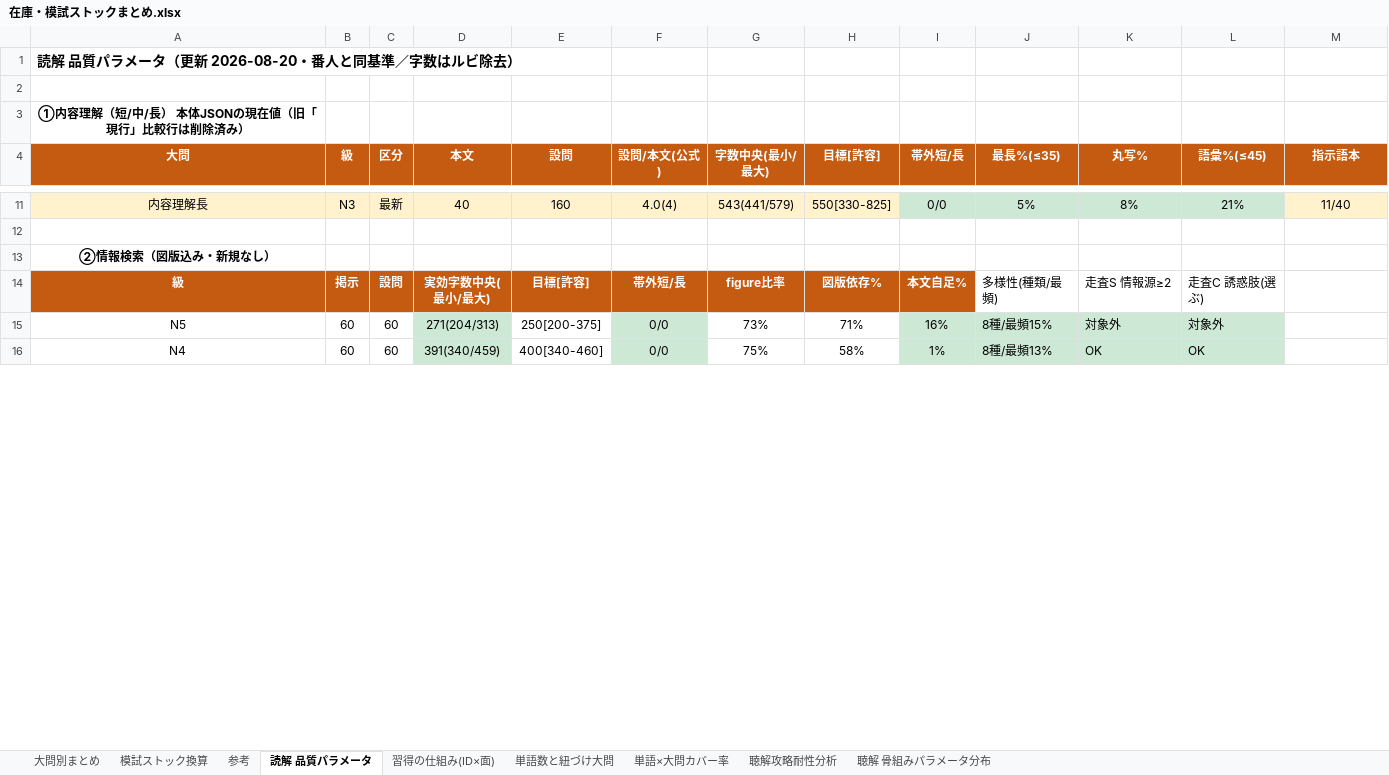
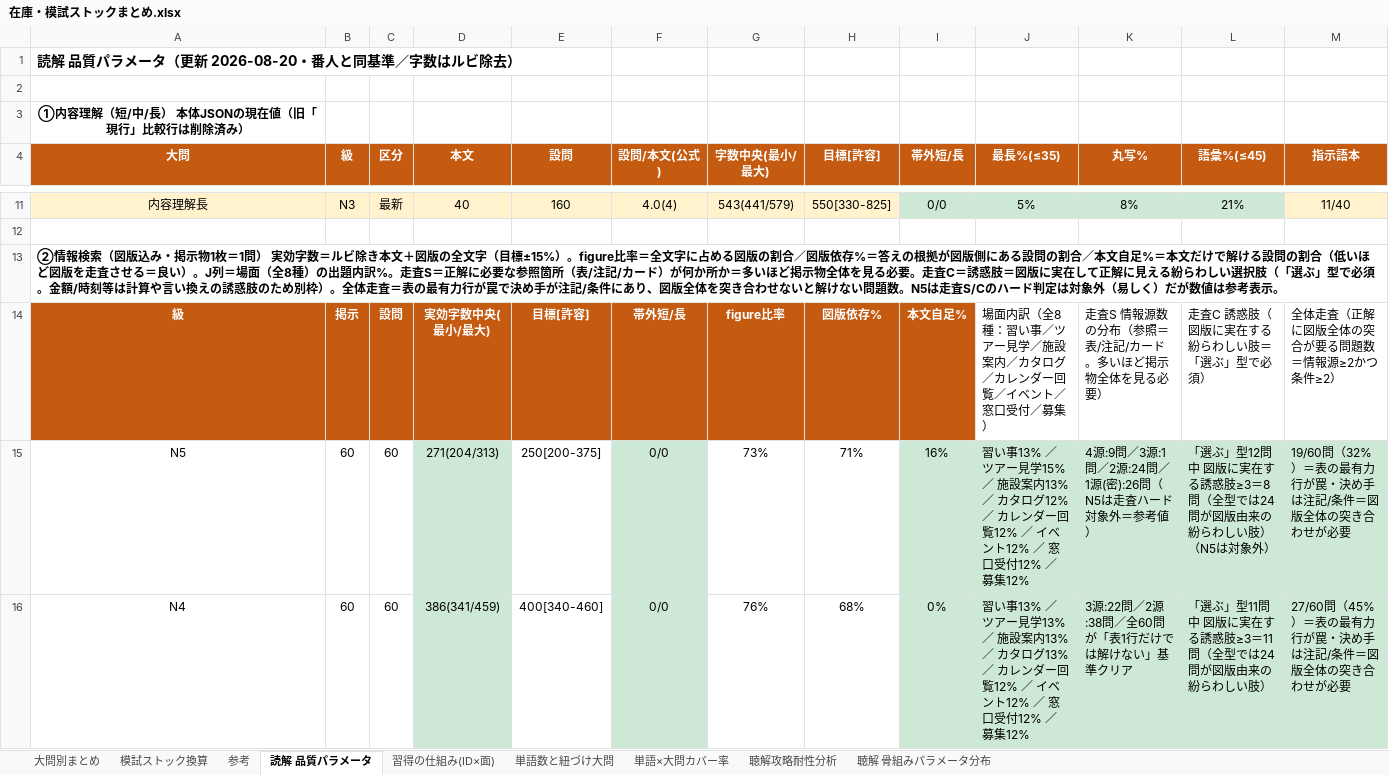
Before and after one commit to JinKato2020/safa-JLPT, an Excel workbook: memory/在庫・模試ストックまとめ.xlsx, sheet 読解 品質パラメータ, drawn as a sheet; only a part is shown, gaps mark what is left out; values as stored, in another font and other column widths than the file's, no borders; the diff covers the shown part only; the diff names each change by its address in the sheet, - before the commit and + after, or states it on an @@ line.

```diff
--- a/memory/在庫・模試ストックまとめ.xlsx (sheet 読解 品質パラメータ)
+++ b/memory/在庫・模試ストックまとめ.xlsx (sheet 読解 品質パラメータ)
-A13 (大問): …版込み・新規なし）
+A13 (大問): …版込み・掲示物1枚＝1問） 実効字数＝ルビ除き本文＋図版の全文字（目標±15%）。figure比率＝全文字に占める図版の割合／図版依存%＝答えの根拠が図版側にある設問の割合／本文自足%＝本文だけで解ける設問の割合（低いほど図版を走査させる＝良い）。J列＝場面（全8種）の出題内訳%。走査S＝正解に必要な参照箇所（表/注記/カード）が何か所か＝多いほど掲示物全体を見る必要。走査C＝誘惑肢＝図版に実在して正解に見える紛らわしい選択肢（「選ぶ」型で必須。金額/時刻等は計算や言い換えの誘惑肢のため別枠）。全体走査＝表の最有力行が罠で決め手が注記/条件にあり、図版全体を突き合わせないと解けない問題数。N5は走査S/Cのハード判定は対象外（易しく）だが数値は参考表示。
-A13 alignment: center
+A13 alignment: left
-J14 (最長%(≤35)): 多様性(種類/最頻)
+J14 (最長%(≤35)): 場面内訳（全8種：習い事／ツアー見学／施設案内／カタログ／カレンダー回覧／イベント／窓口受付／募集）
-K14 (丸写%): 走査S 情報源≥2
+K14 (丸写%): 走査S 情報源数の分布（参照＝表/注記/カード。多いほど掲示物全体を見る必要）
-L14 (語彙%(≤45)): 走査C 誘惑肢(選ぶ)
+L14 (語彙%(≤45)): 走査C 誘惑肢（図版に実在する紛らわしい肢＝「選ぶ」型で必須）
-M14 (指示語本): (empty)
+M14 (指示語本): 全体走査（正解に図版全体の突合が要る問題数＝情報源≥2かつ条件≥2）
-J15 (最長%(≤35)): 8種/最頻15%
+J15 (最長%(≤35)): 習い事13% ／ ツアー見学15% ／ 施設案内13% ／ カタログ12% ／ カレンダー回覧12% ／ イベント12% ／ 窓口受付12% ／ 募集12%
-K15 (丸写%): 対象外
+K15 (丸写%): 4源:9問／3源:1問／2源:24問／1源(密):26問（N5は走査ハード対象外＝参考値）
-L15 (語彙%(≤45)): 対象外
+L15 (語彙%(≤45)): 「選ぶ」型12問中 図版に実在する誘惑肢≥3＝8問（全型では24問が図版由来の紛らわしい肢）（N5は対象外）
-M15 (指示語本): (empty)
+M15 (指示語本): 19/60問（32%）＝表の最有力行が罠・決め手は注記/条件＝図版全体の突き合わせが必要
-M15:M16 fill: none
+M15:M16 fill: #CDE8D4
-D16 (本文): 391(340/459)
+D16 (本文): 386(341/459)
-G16 (字数中央(最小/最大)): 75%
+G16 (字数中央(最小/最大)): 76%
-H16 (目標[許容]): 58%
+H16 (目標[許容]): 68%
-I16 (帯外短/長): 1%
+I16 (帯外短/長): 0%
-J16 (最長%(≤35)): 8種/最頻13%
+J16 (最長%(≤35)): 習い事13% ／ ツアー見学13% ／ 施設案内13% ／ カタログ13% ／ カレンダー回覧12% ／ イベント12% ／ 窓口受付12% ／ 募集12%
-K16 (丸写%): OK
+K16 (丸写%): 3源:22問／2源:38問／全60問が「表1行だけでは解けない」基準クリア
-L16 (語彙%(≤45)): OK
+L16 (語彙%(≤45)): 「選ぶ」型11問中 図版に実在する誘惑肢≥3＝11問（全型では24問が図版由来の紛らわしい肢）
-M16 (指示語本): (empty)
+M16 (指示語本): 27/60問（45%）＝表の最有力行が罠・決め手は注記/条件＝図版全体の突き合わせが必要
```
Also changed, not shown: 4 added rows, 7 edited cells and cell formats elsewhere in this sheet, sheet 聴解 骨組みパラメータ分布, sheet 聴解攻略耐性分析, sheet 単語×大問カバー率, 17 other files.
